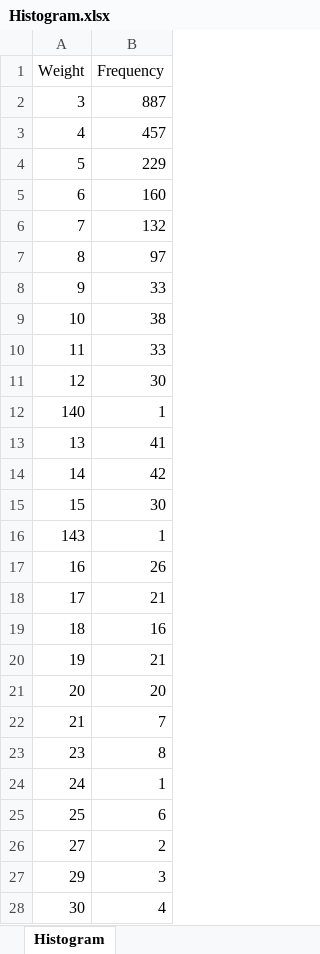
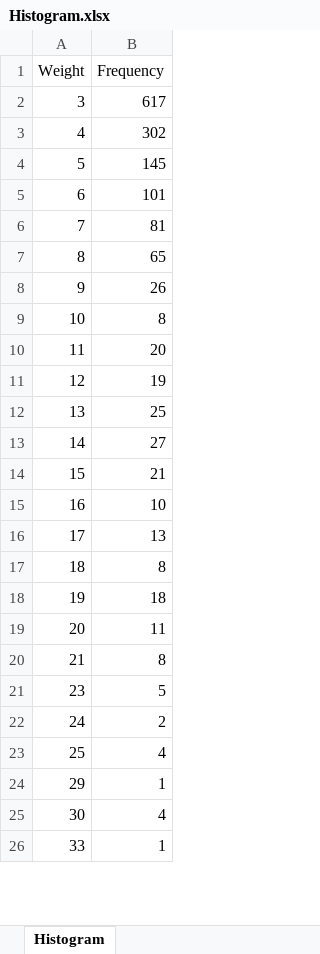
Before and after one commit to abdi-siamak/Event_Detection_preprocessing, an Excel workbook: preprocessing results/3-Applying preprocessing methods after pruning/Histogram.xlsx, sheet Histogram, drawn as a sheet; only a part is shown; the shorter side is filled out with more unchanged rows; values as stored, in another font and other column widths than the file's, no borders; removed rows and columns are numbered as before the commit, all else as after; the diff covers the shown part only; the diff names each change by its address in the sheet, - before the commit and + after, or states it on an @@ line.

```diff
--- a/preprocessing results/3-Applying preprocessing methods after pruning/Histogram.xlsx (sheet Histogram)
+++ b/preprocessing results/3-Applying preprocessing methods after pruning/Histogram.xlsx (sheet Histogram)
-B2 (Frequency): 887
+B2 (Frequency): 617
-B3 (Frequency): 457
+B3 (Frequency): 302
-B4 (Frequency): 229
+B4 (Frequency): 145
-B5 (Frequency): 160
+B5 (Frequency): 101
-B6 (Frequency): 132
+B6 (Frequency): 81
-B7 (Frequency): 97
+B7 (Frequency): 65
-B8 (Frequency): 33
+B8 (Frequency): 26
-B9 (Frequency): 38
+B9 (Frequency): 8
-B10 (Frequency): 33
+B10 (Frequency): 20
-B11 (Frequency): 30
+B11 (Frequency): 19
-row 12: 140 | 1
-B12 (Frequency): 41
+B12 (Frequency): 25
-B13 (Frequency): 42
+B13 (Frequency): 27
-B14 (Frequency): 30
+B14 (Frequency): 21
-row 16: 143 | 1
-B15 (Frequency): 26
+B15 (Frequency): 10
-B16 (Frequency): 21
+B16 (Frequency): 13
-B17 (Frequency): 16
+B17 (Frequency): 8
-B18 (Frequency): 21
+B18 (Frequency): 18
-B19 (Frequency): 20
+B19 (Frequency): 11
-B20 (Frequency): 7
+B20 (Frequency): 8
-B21 (Frequency): 8
+B21 (Frequency): 5
-B22 (Frequency): 1
+B22 (Frequency): 2
-B23 (Frequency): 6
+B23 (Frequency): 4
-row 26: 27 | 2
-B24 (Frequency): 3
+B24 (Frequency): 1
```
Also changed, not shown: 24 removed rows and 7 edited cells elsewhere in this sheet, preprocessing results/3-Applying preprocessing methods after pruning/Dictionary.xlsx, preprocessing results/3-Applying preprocessing methods after pruning/Hashtags.xlsx, 12 other files.
